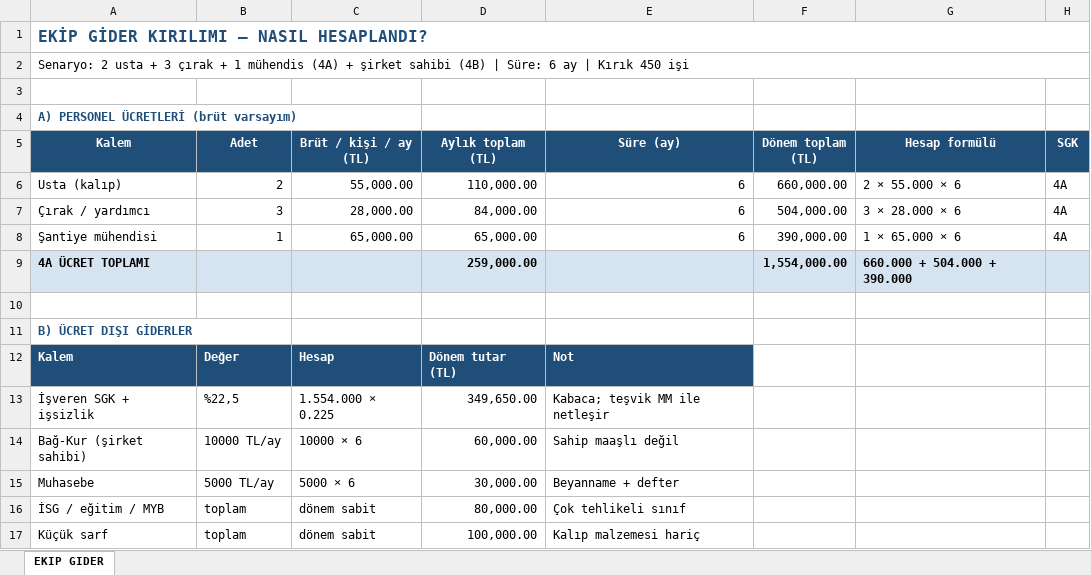
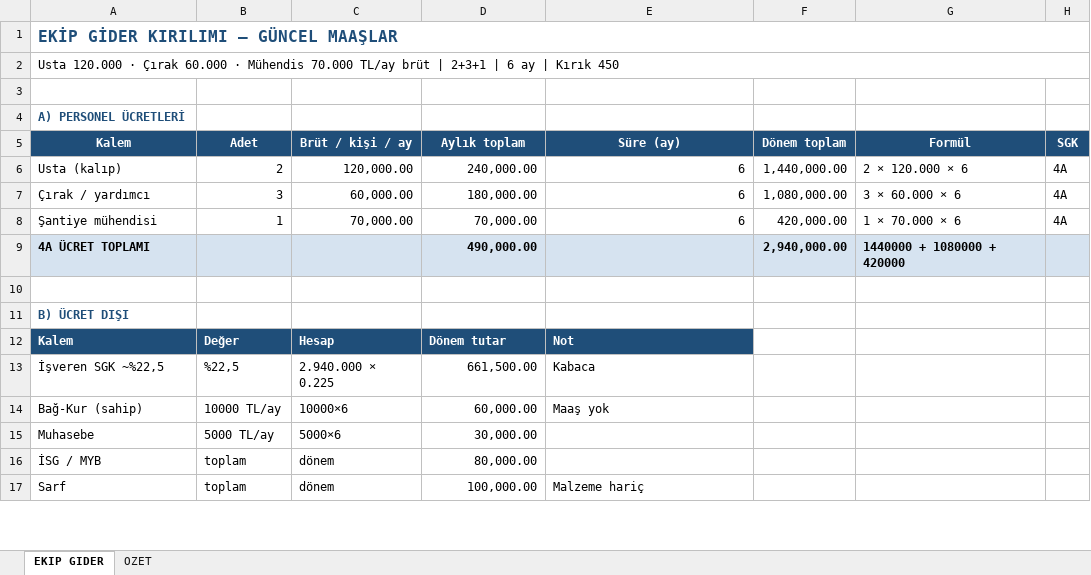
Before and after one commit to barsokrr/meka, an Excel workbook: metraj/Ekip_Gider_Kirilimi.xlsx, sheet EKIP GIDER, drawn as a sheet; only a part is shown; values as stored, in another font and other column widths than the file's, no borders; removed rows and columns are numbered as before the commit, all else as after; the diff covers the shown part only; the diff names each change by its address in the sheet, - before the commit and + after, or states it on an @@ line.

```diff
--- a/metraj/Ekip_Gider_Kirilimi.xlsx (sheet EKIP GIDER)
+++ b/metraj/Ekip_Gider_Kirilimi.xlsx (sheet EKIP GIDER)
+sheet tab: OZET
-A1 (Kalem): EKİP GİDER KIRILIMI — NASIL HESAPLANDI?
+A1 (Kalem): EKİP GİDER KIRILIMI — GÜNCEL MAAŞLAR
-A2 (Kalem): Senaryo: 2 usta + 3 çırak + 1 mühendis (4A) + şirket sahibi (4B) | Süre: 6 ay | Kırık 450 işi
+A2 (Kalem): Usta 120.000 · Çırak 60.000 · Mühendis 70.000 TL/ay brüt | 2+3+1 | 6 ay | Kırık 450
-A4 (Kalem): A) PERSONEL ÜCRETLERİ (brüt varsayım)
+A4 (Kalem): A) PERSONEL ÜCRETLERİ
-C5: Brüt / kişi / ay (TL)
+C5: Brüt / kişi / ay
-D5: Aylık toplam (TL)
+D5: Aylık toplam
-F5: Dönem toplam (TL)
+F5: Dönem toplam
-G5: Hesap formülü
+G5: Formül
-C6 (Brüt / kişi / ay): 55,000.00
+C6 (Brüt / kişi / ay): 120,000.00
-D6 (Aylık toplam): 110,000.00
+D6 (Aylık toplam): 240,000.00
-F6 (Dönem toplam): 660,000.00
+F6 (Dönem toplam): 1,440,000.00
-G6 (Formül): 2 × 55.000 × 6
+G6 (Formül): 2 × 120.000 × 6
-C7 (Brüt / kişi / ay): 28,000.00
+C7 (Brüt / kişi / ay): 60,000.00
-D7 (Aylık toplam): 84,000.00
+D7 (Aylık toplam): 180,000.00
-F7 (Dönem toplam): 504,000.00
+F7 (Dönem toplam): 1,080,000.00
-G7 (Formül): 3 × 28.000 × 6
+G7 (Formül): 3 × 60.000 × 6
-C8 (Brüt / kişi / ay): 65,000.00
+C8 (Brüt / kişi / ay): 70,000.00
-D8 (Aylık toplam): 65,000.00
+D8 (Aylık toplam): 70,000.00
-F8 (Dönem toplam): 390,000.00
+F8 (Dönem toplam): 420,000.00
-G8 (Formül): 1 × 65.000 × 6
+G8 (Formül): 1 × 70.000 × 6
-D9 (Aylık toplam): 259,000.00
+D9 (Aylık toplam): 490,000.00
-F9 (Dönem toplam): 1,554,000.00
+F9 (Dönem toplam): 2,940,000.00
-G9 (Formül): 660.000 + 504.000 + 390.000
+G9 (Formül): 1440000 + 1080000 + 420000
-A11 (Kalem): B) ÜCRET DIŞI GİDERLER
+A11 (Kalem): B) ÜCRET DIŞI
-D12 (Aylık toplam): Dönem tutar (TL)
+D12 (Aylık toplam): Dönem tutar
-row 13: İşveren SGK + işsizlik | %22,5 | 1.554.000 × 0.225 | 349,650.00 | Kabaca; teşvik MM ile netleşir
+row 13: İşveren SGK ~%22,5 | %22,5 | 2.940.000 × 0.225 | 661,500.00 | Kabaca
-A14 (Kalem): Bağ-Kur (şirket sahibi)
+A14 (Kalem): Bağ-Kur (sahip)
-C14 (Brüt / kişi / ay): 10000 × 6
+C14 (Brüt / kişi / ay): 10000×6
-E14 (Süre (ay)): Sahip maaşlı değil
+E14 (Süre (ay)): Maaş yok
-C15 (Brüt / kişi / ay): 5000 × 6
+C15 (Brüt / kişi / ay): 5000×6
-E15 (Süre (ay)): Beyanname + defter
+E15 (Süre (ay)): (empty)
-A16 (Kalem): İSG / eğitim / MYB
+A16 (Kalem): İSG / MYB
-C16:C17 (Brüt / kişi / ay): dönem sabit
+C16:C17 (Brüt / kişi / ay): dönem
-E16 (Süre (ay)): Çok tehlikeli sınıf
+E16 (Süre (ay)): (empty)
-A17 (Kalem): Küçük sarf
+A17 (Kalem): Sarf
-E17 (Süre (ay)): Kalıp malzemesi hariç
+E17 (Süre (ay)): Malzeme hariç
```
Also changed, not shown: 5 added rows, 4 removed rows, 9 edited cells and cell formats elsewhere in this sheet, metraj/taseron_paket/Taseron_Saha_Hakedis_Maliyet_Paket.xlsx, 5 other files.
